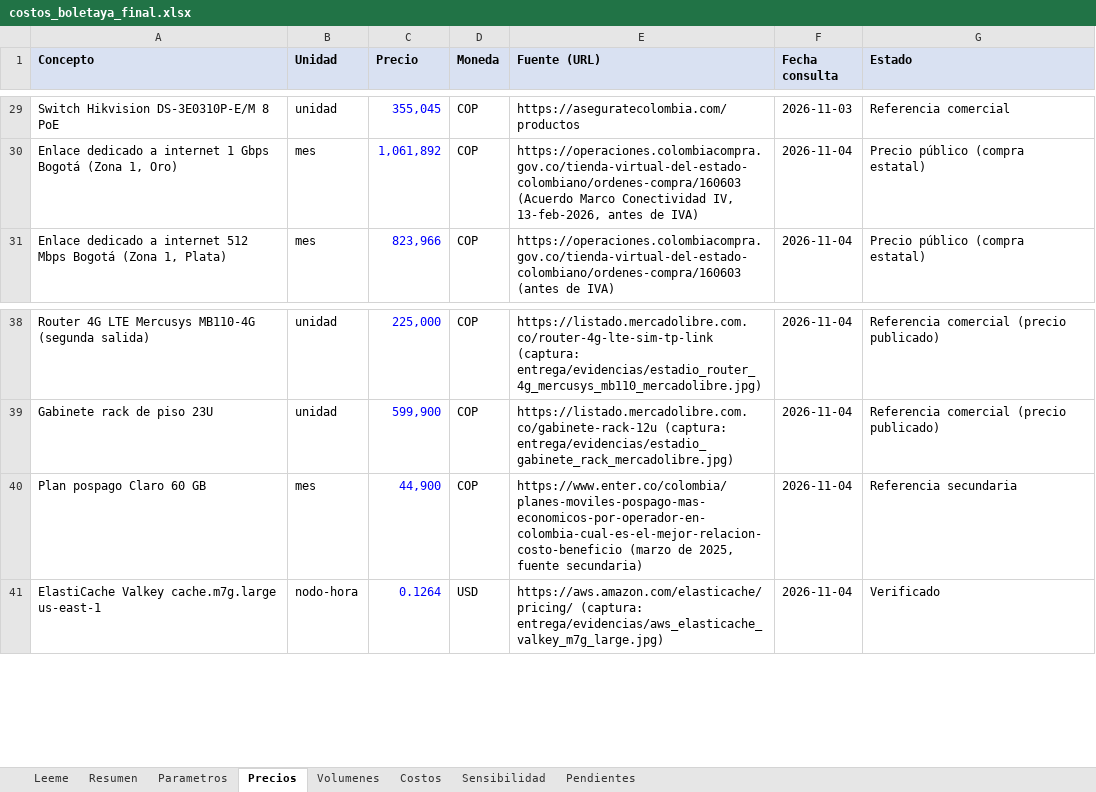
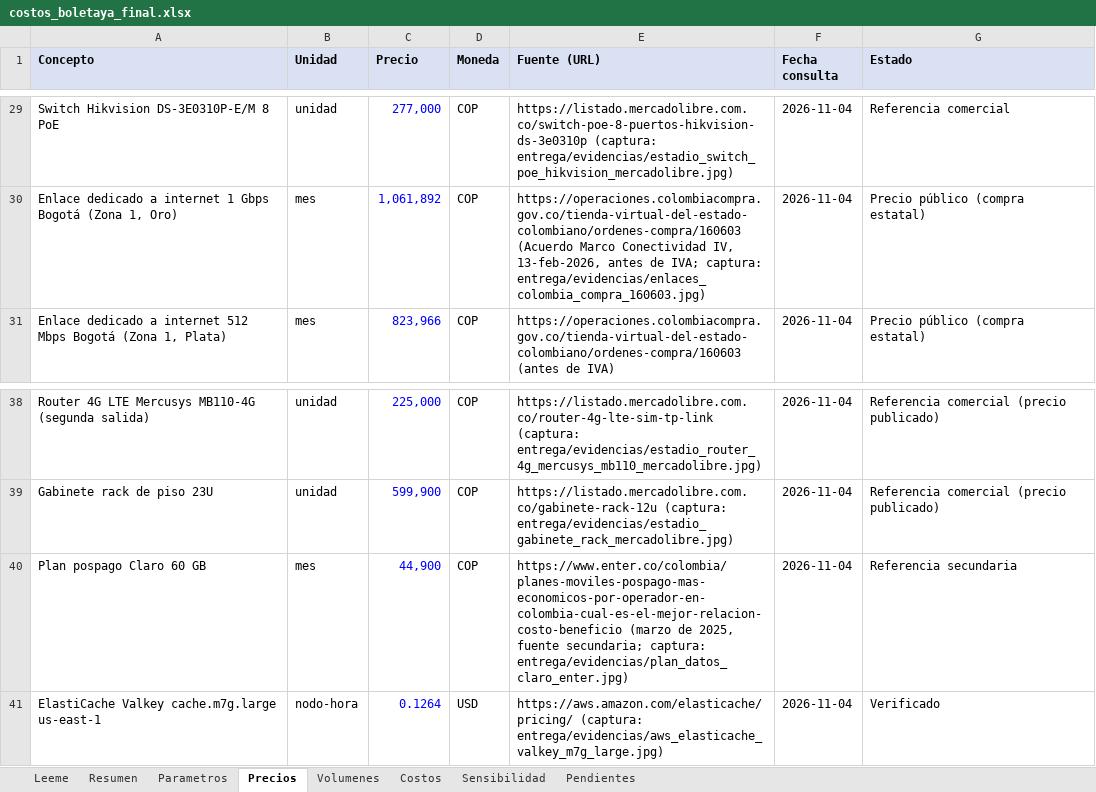
Before and after one commit to Casti197/bdproyecto, an Excel workbook: entrega/costos_boletaya_final.xlsx, sheet Precios, drawn as a sheet; only a part is shown, gaps mark what is left out; values as stored, in another font and other column widths than the file's, no borders; the diff covers the shown part only; the diff names each change by its address in the sheet, - before the commit and + after, or states it on an @@ line.

```diff
--- a/entrega/costos_boletaya_final.xlsx (sheet Precios)
+++ b/entrega/costos_boletaya_final.xlsx (sheet Precios)
-C29 (Precio): 355,045
+C29 (Precio): 277,000
-E29 (Fuente (URL)): https://aseguratecolombia.com/productos
+E29 (Fuente (URL)): https://listado.mercadolibre.com.co/switch-poe-8-puertos-hikvision-ds-3e0310p (captura: entrega/evidencias/estadio_switch_poe_hikvision_mercadolibre.jpg)
-F29 (Fecha consulta): 2026-11-03
+F29 (Fecha consulta): 2026-11-04
-E30 (Fuente (URL)): …antes de IVA)
+E30 (Fuente (URL)): …antes de IVA; captura: entrega/evidencias/enlaces_colombia_compra_160603.jpg)
-E40 (Fuente (URL)): …2025, fuente secundaria)
+E40 (Fuente (URL)): …2025, fuente secundaria; captura: entrega/evidencias/plan_datos_claro_enter.jpg)
```
Also changed, not shown: 32 edited cells elsewhere in this sheet, sheet Resumen, sheet Pendientes, sheet Sensibilidad, sheet Costos, juanpablo/costos_boletaya.xlsx, 22 other files.
